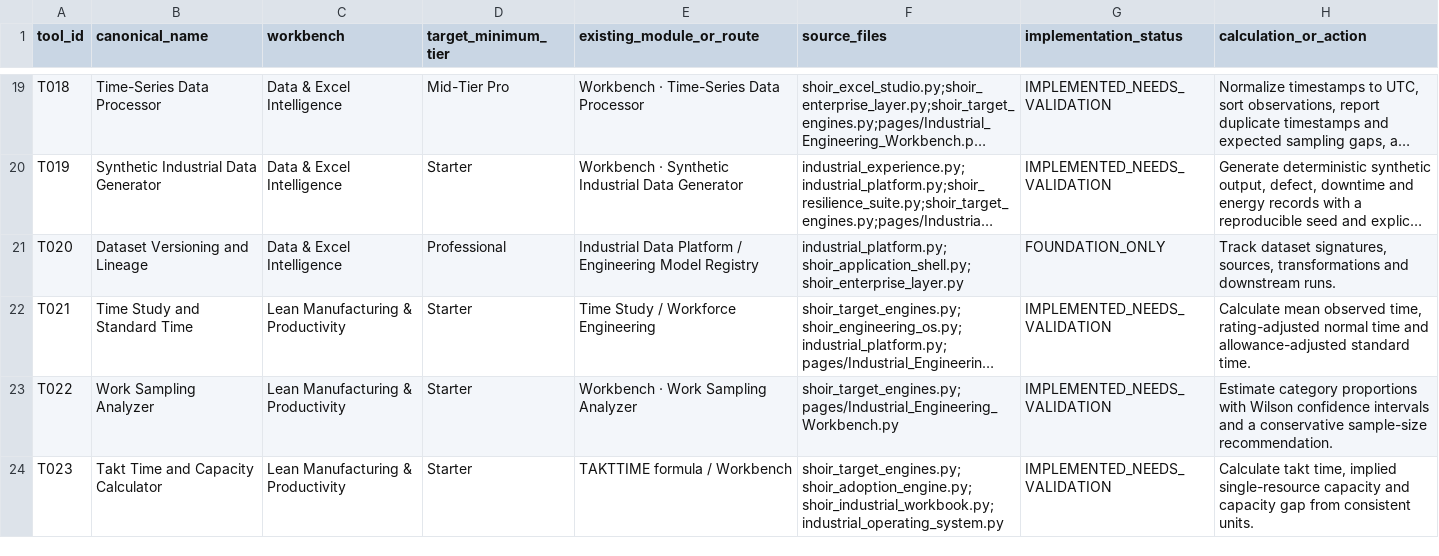
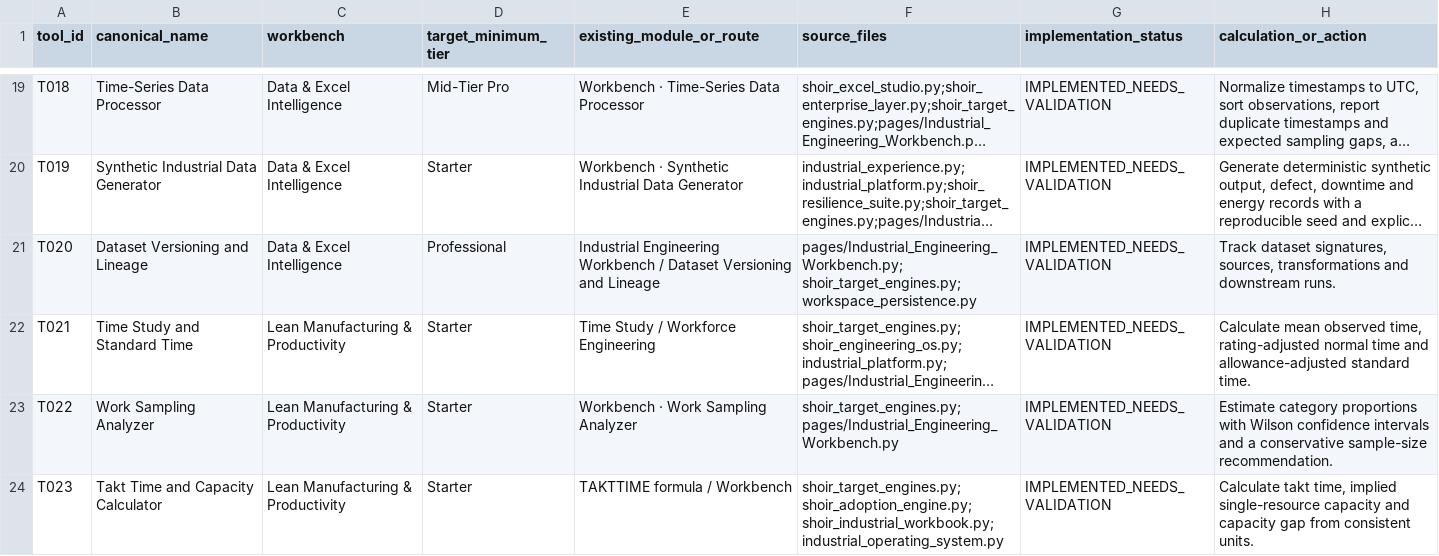
Before and after one commit to MSJ1708/shoir-ie, a CSV file: docs/SHOIR_100_TOOL_IMPLEMENTATION_MATRIX.csv, drawn as a sheet; only a part is shown, gaps mark what is left out; long unchanged cells end in …; the diff covers the shown part only; the diff names each change by its address in the sheet, - before the commit and + after, or states it on an @@ line.

```diff
--- a/docs/SHOIR_100_TOOL_IMPLEMENTATION_MATRIX.csv
+++ b/docs/SHOIR_100_TOOL_IMPLEMENTATION_MATRIX.csv
-E21 (existing_module_or_route): Industrial Data Platform / Engineering Model Registry
+E21 (existing_module_or_route): Industrial Engineering Workbench / Dataset Versioning and Lineage
-F21 (source_files): industrial_platform.py; shoir_application_shell.py; shoir_enterprise_layer.py
+F21 (source_files): pages/Industrial_Engineering_Workbench.py; shoir_target_engines.py; workspace_persistence.py
-G21 (implementation_status): FOUNDATION_ONLY
+G21 (implementation_status): IMPLEMENTED_NEEDS_VALIDATION
```
Also changed, not shown: 65 edited cells elsewhere in this file.
